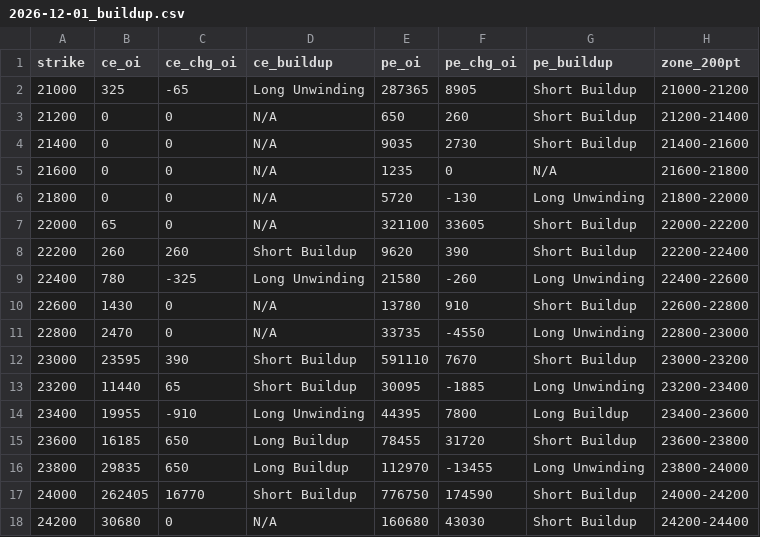
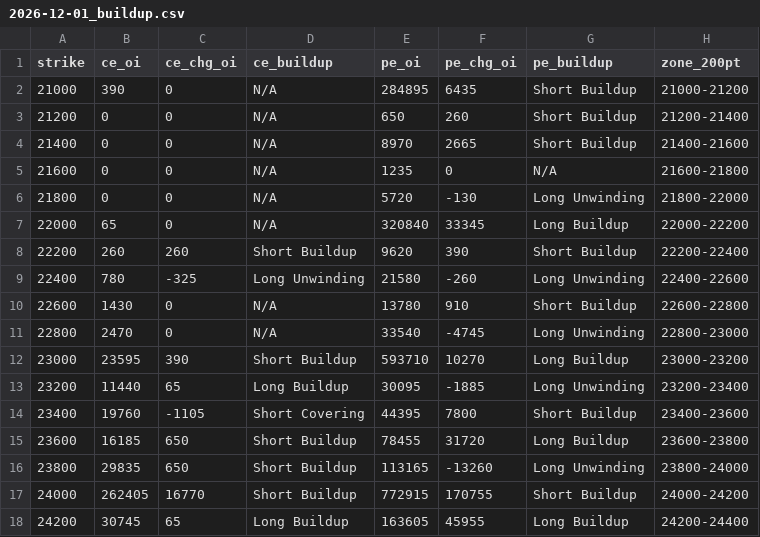
Before and after one commit to ddtambe/Nifty50_Options, a CSV file: data/2026-11-17/2026-12-01_buildup.csv, drawn as a sheet; only a part is shown; the diff covers the shown part only.

```diff
--- a/data/2026-11-17/2026-12-01_buildup.csv
+++ b/data/2026-11-17/2026-12-01_buildup.csv
@@ -1,8 +1,8 @@
 strike,ce_oi,ce_chg_oi,ce_buildup,pe_oi,pe_chg_oi,pe_buildup,zone_200pt
-21000,325,-65,Long Unwinding,287365,8905,Short Buildup,21000-21200
+21000,390,0,N/A,284895,6435,Short Buildup,21000-21200
 21200,0,0,N/A,650,260,Short Buildup,21200-21400
-21400,0,0,N/A,9035,2730,Short Buildup,21400-21600
+21400,0,0,N/A,8970,2665,Short Buildup,21400-21600
 21600,0,0,N/A,1235,0,N/A,21600-21800
 21800,0,0,N/A,5720,-130,Long Unwinding,21800-22000
-22000,65,0,N/A,321100,33605,Short Buildup,22000-22200
+22000,65,0,N/A,320840,33345,Long Buildup,22000-22200
 22200,260,260,Short Buildup,9620,390,Short Buildup,22200-22400
@@ -10,9 +10,9 @@ strike,ce_oi,ce_chg_oi,ce_buildup,pe_oi,pe_chg_oi,pe_buildup,zone_200pt
 22600,1430,0,N/A,13780,910,Short Buildup,22600-22800
-22800,2470,0,N/A,33735,-4550,Long Unwinding,22800-23000
-23000,23595,390,Short Buildup,591110,7670,Short Buildup,23000-23200
-23200,11440,65,Short Buildup,30095,-1885,Long Unwinding,23200-23400
-23400,19955,-910,Long Unwinding,44395,7800,Long Buildup,23400-23600
-23600,16185,650,Long Buildup,78455,31720,Short Buildup,23600-23800
-23800,29835,650,Long Buildup,112970,-13455,Long Unwinding,23800-24000
-24000,262405,16770,Short Buildup,776750,174590,Short Buildup,24000-24200
-24200,30680,0,N/A,160680,43030,Short Buildup,24200-24400
+22800,2470,0,N/A,33540,-4745,Long Unwinding,22800-23000
+23000,23595,390,Short Buildup,593710,10270,Long Buildup,23000-23200
+23200,11440,65,Long Buildup,30095,-1885,Long Unwinding,23200-23400
+23400,19760,-1105,Short Covering,44395,7800,Short Buildup,23400-23600
+23600,16185,650,Short Buildup,78455,31720,Long Buildup,23600-23800
+23800,29835,650,Short Buildup,113165,-13260,Long Unwinding,23800-24000
+24000,262405,16770,Short Buildup,772915,170755,Short Buildup,24000-24200
+24200,30745,65,Long Buildup,163605,45955,Long Buildup,24200-24400
```
Also changed, not shown: 62 edited cells elsewhere in this file, data/2026-11-17/2026-11-17_raw.csv, data/2026-11-17/2026-11-23_buildup.csv, 7 other files.
